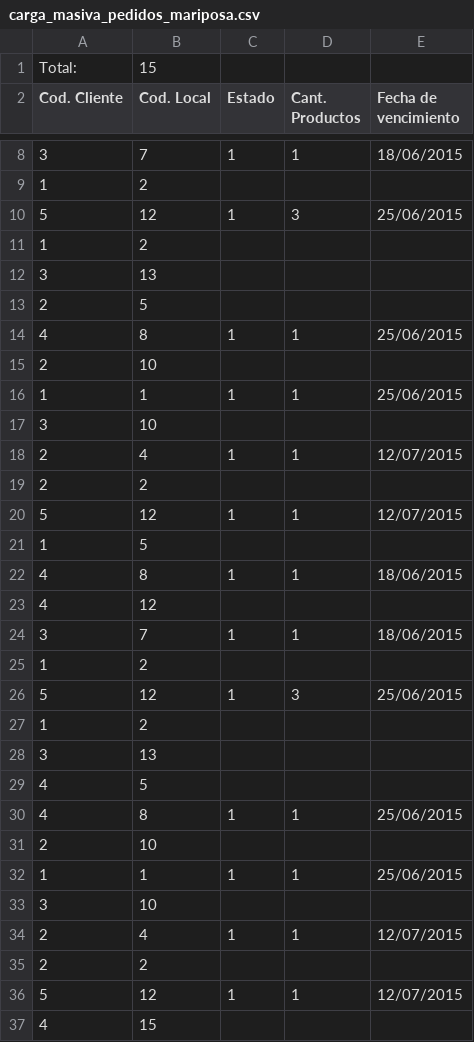
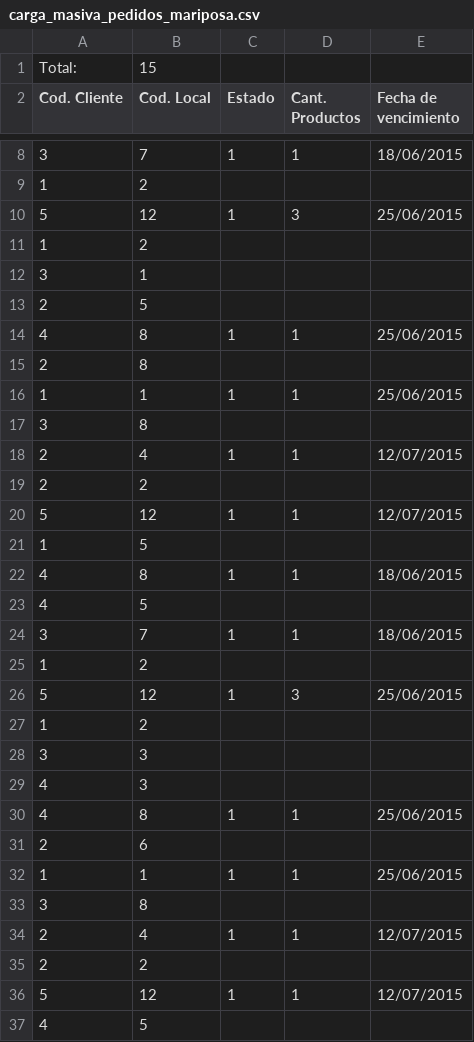
Before and after one commit to DeluxeAlonso/SAD, a CSV file: files/Small Data/carga_masiva_pedidos_mariposa.csv, drawn as a sheet; only a part is shown, gaps mark what is left out; the diff covers the shown part only.

Commit message:
files

```diff
--- a/files/Small Data/carga_masiva_pedidos_mariposa.csv
+++ b/files/Small Data/carga_masiva_pedidos_mariposa.csv
@@ -11,8 +11,8 @@ Cod. Cliente,Cod. Local,Estado,Cant. Productos,Fecha de vencimiento
 1,2,,,
-3,13,,,
+3,1,,,
 2,5,,,
 4,8,1,1,25/06/2015
-2,10,,,
+2,8,,,
 1,1,1,1,25/06/2015
-3,10,,,
+3,8,,,
 2,4,1,1,12/07/2015
@@ -22,3 +22,3 @@ Cod. Cliente,Cod. Local,Estado,Cant. Productos,Fecha de vencimiento
 4,8,1,1,18/06/2015
-4,12,,,
+4,5,,,
 3,7,1,1,18/06/2015
@@ -27,8 +27,8 @@ Cod. Cliente,Cod. Local,Estado,Cant. Productos,Fecha de vencimiento
 1,2,,,
-3,13,,,
-4,5,,,
+3,3,,,
+4,3,,,
 4,8,1,1,25/06/2015
-2,10,,,
+2,6,,,
 1,1,1,1,25/06/2015
-3,10,,,
+3,8,,,
 2,4,1,1,12/07/2015
@@ -36,2 +36,2 @@ Cod. Cliente,Cod. Local,Estado,Cant. Productos,Fecha de vencimiento
 5,12,1,1,12/07/2015
-4,15,,,
+4,5,,,
```
Also changed, not shown: 1 edited cell elsewhere in this file.
